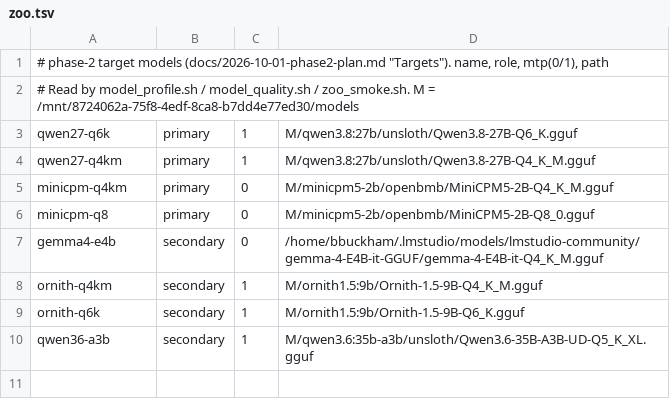
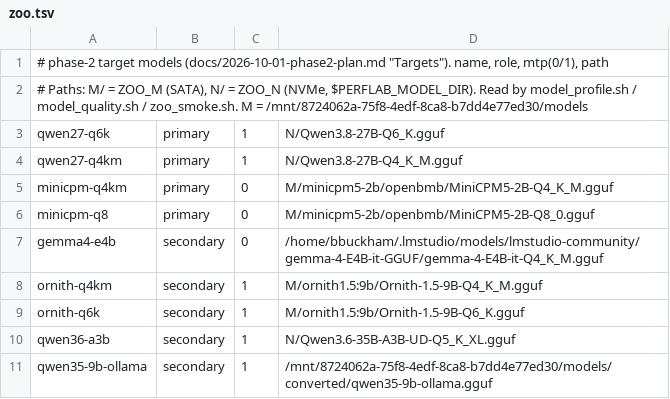
Before and after one commit to que-bert/perf-lab, a TSV file: harness/zoo.tsv, drawn as a sheet.

```diff
--- a/harness/zoo.tsv
+++ b/harness/zoo.tsv
@@ -1,5 +1,5 @@
 # phase-2 target models (docs/2026-10-01-phase2-plan.md "Targets"). name, role, mtp(0/1), path
-# Read by model_profile.sh / model_quality.sh / zoo_smoke.sh. M = /mnt/8724062a-75f8-4edf-8ca8-b7dd4e77ed30/models
-qwen27-q6k	primary	1	M/qwen3.8:27b/unsloth/Qwen3.8-27B-Q6_K.gguf
-qwen27-q4km	primary	1	M/qwen3.8:27b/unsloth/Qwen3.8-27B-Q4_K_M.gguf
+# Paths: M/ = ZOO_M (SATA), N/ = ZOO_N (NVMe, $PERFLAB_MODEL_DIR). Read by model_profile.sh / model_quality.sh / zoo_smoke.sh. M = /mnt/8724062a-75f8-4edf-8ca8-b7dd4e77ed30/models
+qwen27-q6k	primary	1	N/Qwen3.8-27B-Q6_K.gguf
+qwen27-q4km	primary	1	N/Qwen3.8-27B-Q4_K_M.gguf
 minicpm-q4km	primary	0	M/minicpm5-2b/openbmb/MiniCPM5-2B-Q4_K_M.gguf
@@ -9,2 +9,3 @@ ornith-q4km	secondary	1	M/ornith1.5:9b/Ornith-1.5-9B-Q4_K_M.gguf
 ornith-q6k	secondary	1	M/ornith1.5:9b/Ornith-1.5-9B-Q6_K.gguf
-qwen36-a3b	secondary	1	M/qwen3.6:35b-a3b/unsloth/Qwen3.6-35B-A3B-UD-Q5_K_XL.gguf
+qwen36-a3b	secondary	1	N/Qwen3.6-35B-A3B-UD-Q5_K_XL.gguf
+qwen35-9b-ollama	secondary	1	/mnt/8724062a-75f8-4edf-8ca8-b7dd4e77ed30/models/converted/qwen35-9b-ollama.gguf
```
Also changed, not shown: 37 other files.
